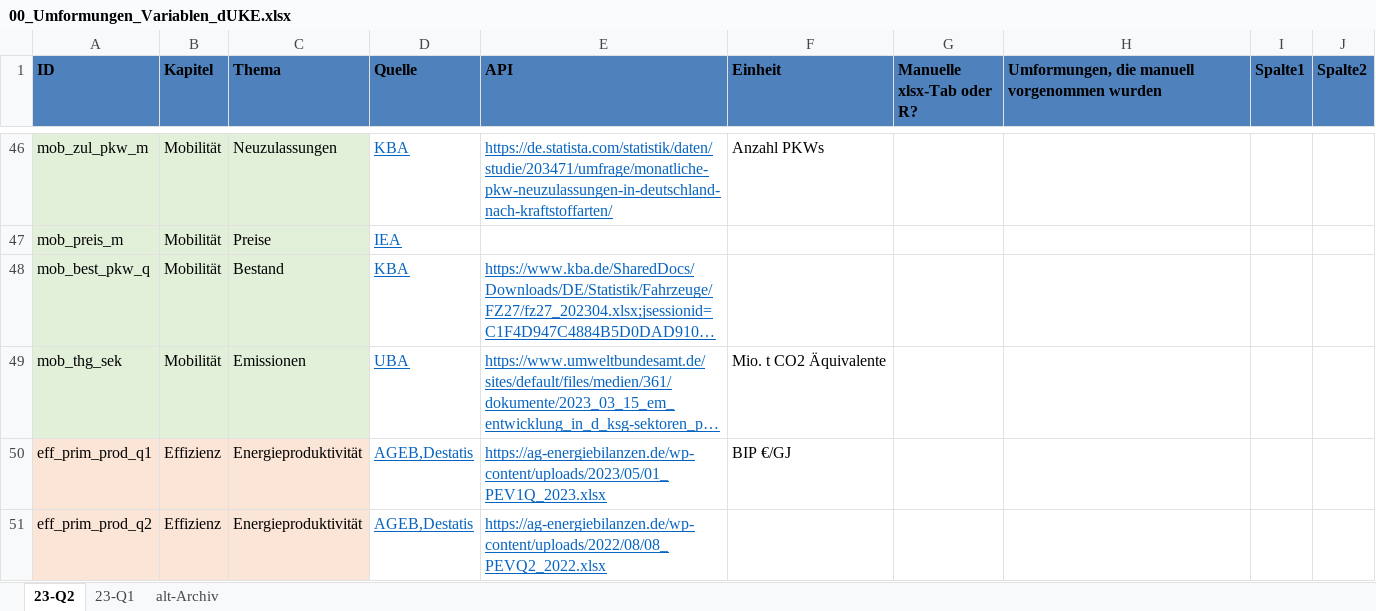
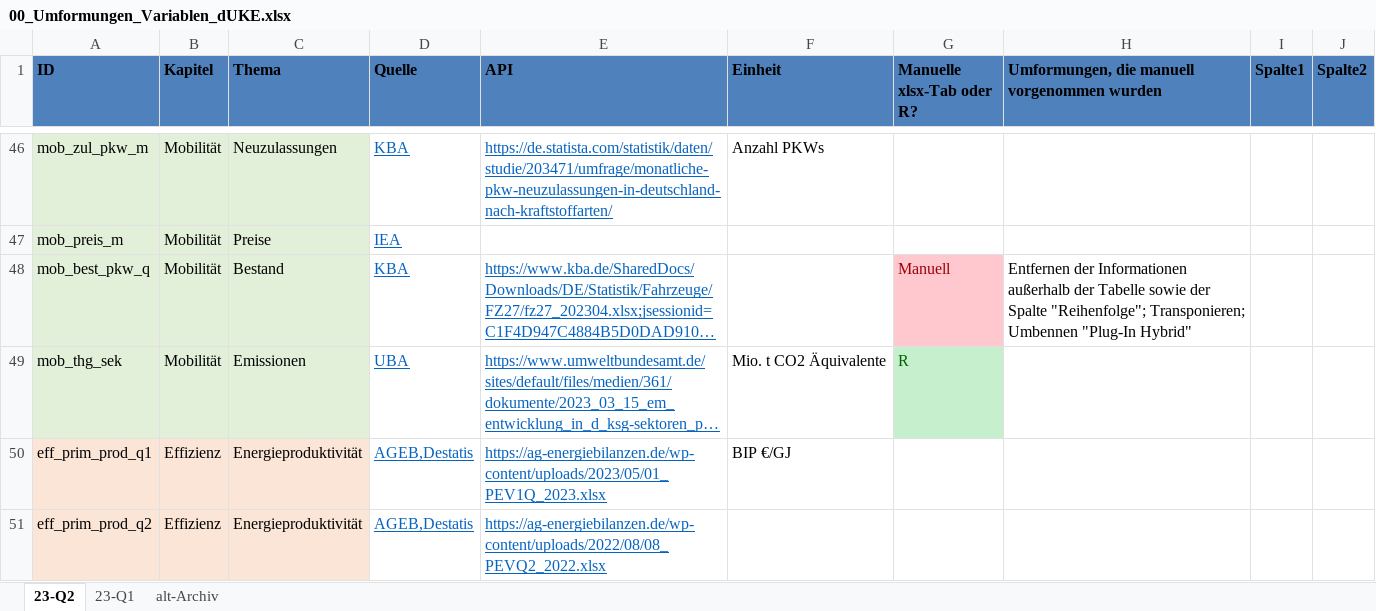
Before and after one commit to anneberner/Tabellen_duke, an Excel workbook: 00_Umformungen_Variablen_dUKE.xlsx, sheet 23-Q2, drawn as a sheet; only a part is shown, gaps mark what is left out; long unchanged cells end in …; values as stored, in another font and other column widths than the file's, no borders; table styles not drawn; the diff names each change by its address in the sheet, - before the commit and + after, or states it on an @@ line.

```diff
--- a/00_Umformungen_Variablen_dUKE.xlsx (sheet 23-Q2)
+++ b/00_Umformungen_Variablen_dUKE.xlsx (sheet 23-Q2)
-G48 (Manuelle xlsx-Tab oder R?): (empty)
+G48 (Manuelle xlsx-Tab oder R?): Manuell
-G48 fill: none
+G48 fill: #FFC7CE
-H48: (empty)
+H48: Entfernen der Informationen außerhalb der Tabelle sowie der Spalte "Reihenfolge"; Transponieren; Umbennen "Plug-In Hybrid"
-G49 (Manuelle xlsx-Tab oder R?): (empty)
+G49 (Manuelle xlsx-Tab oder R?): R
-G49 fill: none
+G49 fill: #C6EFCE
```
Also changed, not shown: 1 other file.
